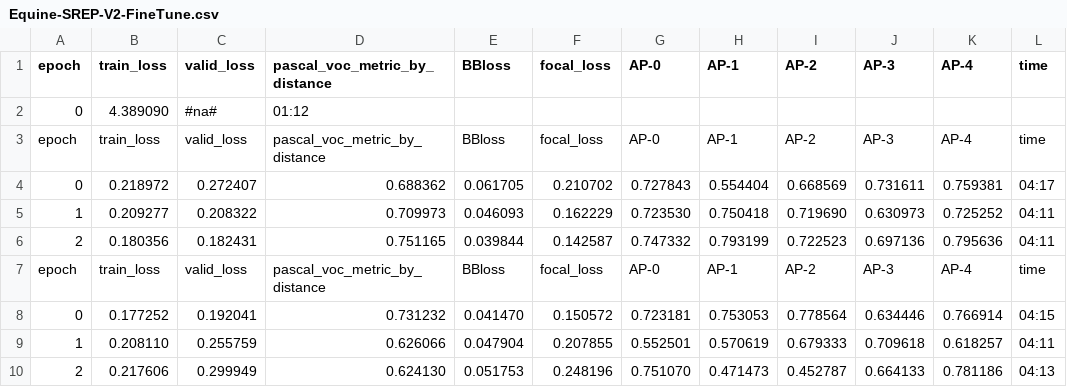
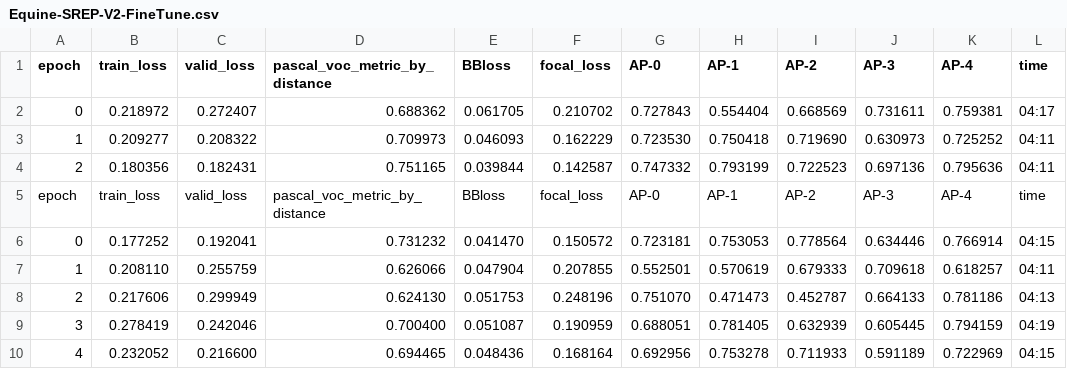
Before and after one commit to ChristianMarzahl/EIPH_WSI, a CSV file: Slides/Equine-SREP-V2-FineTune.csv, drawn as a sheet; only a part is shown; the shorter side is filled out with more unchanged rows; the diff names each change by its address in the sheet, - before the commit and + after, or states it on an @@ line.

Commit message:
Added SREP statistics

```diff
--- a/Slides/Equine-SREP-V2-FineTune.csv
+++ b/Slides/Equine-SREP-V2-FineTune.csv
-row 2: 0 | 4.389090 | #na# | 01:12
-row 3: epoch | train_loss | valid_loss | pascal_voc_metric_by_distance | BBloss | focal_loss | AP-0 | AP-1 | AP-2 | AP-3 | AP-4 | time
```
Also changed, not shown: Slides/EquineVsEquine-Ablation_0.csv, Slides/EquineVsHuman.csv, 2 other files.
